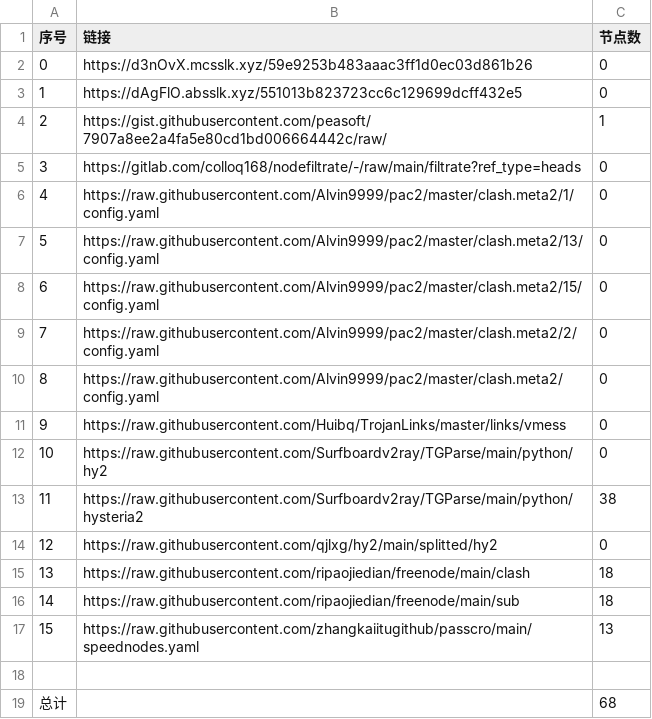
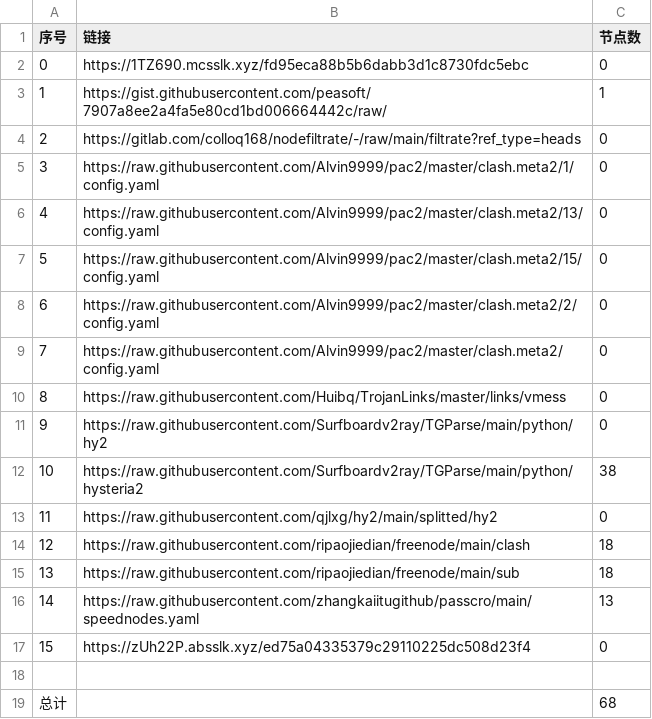
Before and after one commit to x698/NoMoreWalls, a CSV file: list_result.csv, drawn as a sheet; removed rows and columns are numbered as before the commit, all else as after; the diff names each change by its address in the sheet, - before the commit and + after, or states it on an @@ line.

```diff
--- a/list_result.csv
+++ b/list_result.csv
-B2 (链接): https://d3nOvX.mcsslk.xyz/59e9253b483aaac3ff1d0ec03d861b26
+B2 (链接): https://1TZ690.mcsslk.xyz/fd95eca88b5b6dabb3d1c8730fdc5ebc
-row 3: 1 | https://dAgFlO.absslk.xyz/551013b823723cc6c129699dcff432e5 | 0
@@ column A (序号) renumbered between rows 3 and 16 @@
+row 17: 15 | https://zUh22P.absslk.xyz/ed75a04335379c29110225dc508d23f4 | 0
```
Also changed, not shown: 19 other files.
